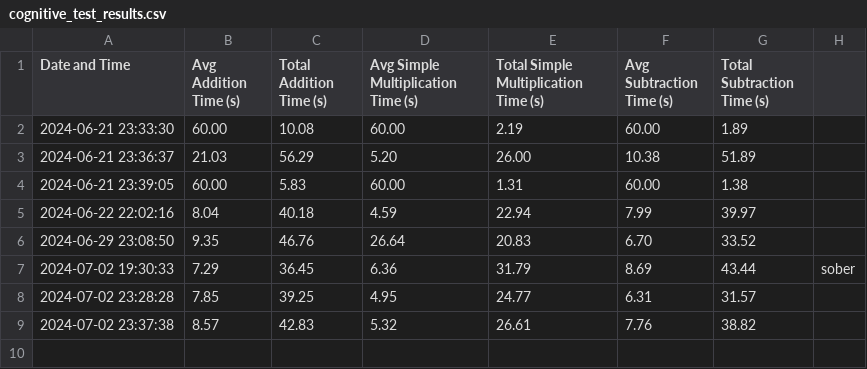
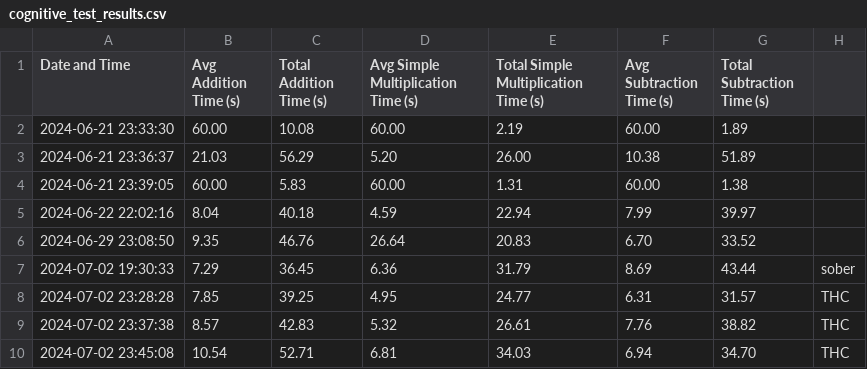
Before and after one commit to sceadwian/zDrugMaker, a CSV file: cognitive_test_results.csv, drawn as a sheet.

```diff
--- a/cognitive_test_results.csv
+++ b/cognitive_test_results.csv
@@ -7,3 +7,4 @@ Date and Time,Avg Addition Time (s),Total Addition Time (s),Avg Simple Multiplic
 2024-07-02 19:30:33,7.29,36.45,6.36,31.79,8.69,43.44,sober
-2024-07-02 23:28:28,7.85,39.25,4.95,24.77,6.31,31.57
-2024-07-02 23:37:38,8.57,42.83,5.32,26.61,7.76,38.82
+2024-07-02 23:28:28,7.85,39.25,4.95,24.77,6.31,31.57,THC
+2024-07-02 23:37:38,8.57,42.83,5.32,26.61,7.76,38.82,THC
+2024-07-02 23:45:08,10.54,52.71,6.81,34.03,6.94,34.70,THC
```
Also changed, not shown: 1 other file.
